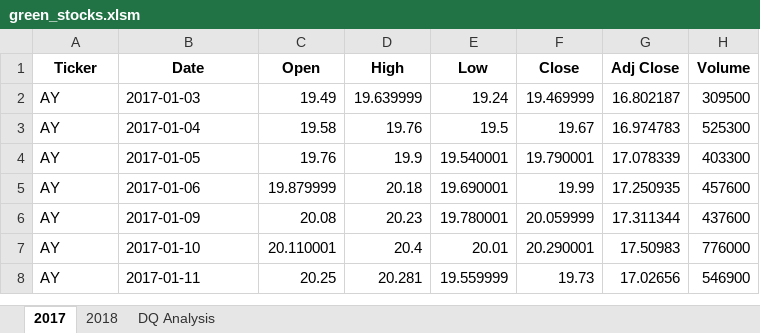
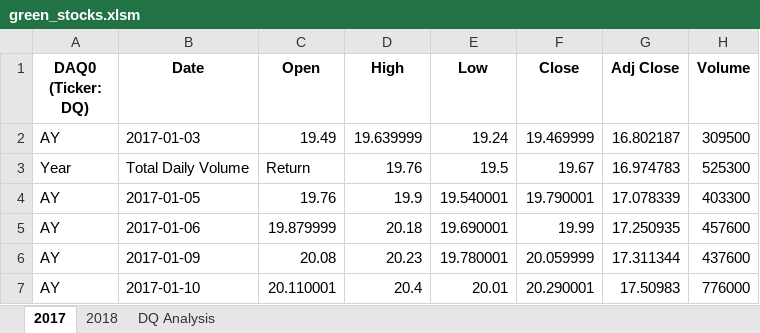
Before and after one commit to Chissana/stock-analysis, an Excel workbook: green_stocks.xlsm, sheet 2017, drawn as a sheet; only a part is shown; the shorter side is filled out with more unchanged rows; values as stored, in another font and other column widths than the file's, no borders; the diff names each change by its address in the sheet, - before the commit and + after, or states it on an @@ line.

```diff
--- a/green_stocks.xlsm (sheet 2017)
+++ b/green_stocks.xlsm (sheet 2017)
-A1: Ticker
+A1: DAQ0 (Ticker: DQ)
-A3 (DAQ0 (Ticker: DQ)): AY
+A3 (DAQ0 (Ticker: DQ)): Year
-B3 (Date): 2017-01-04
+B3 (Date): Total Daily Volume
-C3 (Open): 19.58
+C3 (Open): Return
```
Also changed, not shown: sheet 2018.
